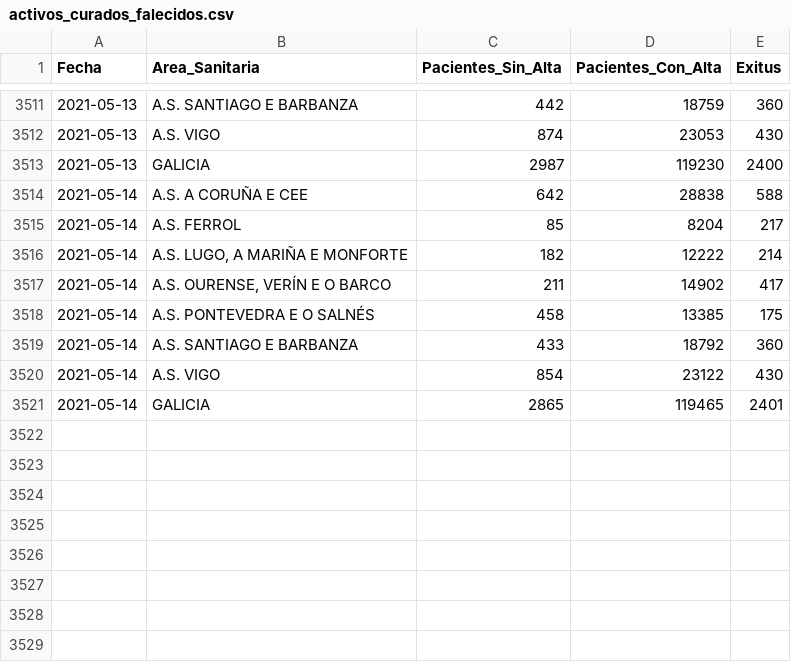
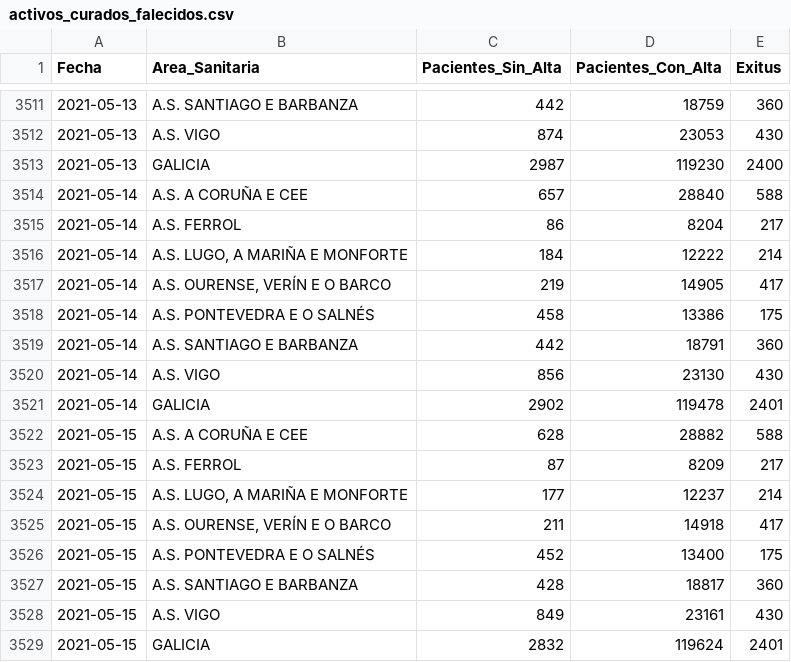
Before and after one commit to anuf/covid19-sergas, a CSV file: activos_curados_falecidos.csv, drawn as a sheet; only a part is shown, gaps mark what is left out.

```diff
--- a/activos_curados_falecidos.csv
+++ b/activos_curados_falecidos.csv
@@ -3513,9 +3513,17 @@ Fecha,Area_Sanitaria,Pacientes_Sin_Alta,Pacientes_Con_Alta,Exitus
 2021-05-13,GALICIA,2987,119230,2400
-2021-05-14,A.S. A CORUÑA E CEE,642,28838,588
-2021-05-14,A.S. FERROL,85,8204,217
-2021-05-14,"A.S. LUGO, A MARIÑA E MONFORTE",182,12222,214
-2021-05-14,"A.S. OURENSE, VERÍN E O BARCO",211,14902,417
-2021-05-14,A.S. PONTEVEDRA E O SALNÉS,458,13385,175
-2021-05-14,A.S. SANTIAGO E BARBANZA,433,18792,360
-2021-05-14,A.S. VIGO,854,23122,430
-2021-05-14,GALICIA,2865,119465,2401
+2021-05-14,A.S. A CORUÑA E CEE,657,28840,588
+2021-05-14,A.S. FERROL,86,8204,217
+2021-05-14,"A.S. LUGO, A MARIÑA E MONFORTE",184,12222,214
+2021-05-14,"A.S. OURENSE, VERÍN E O BARCO",219,14905,417
+2021-05-14,A.S. PONTEVEDRA E O SALNÉS,458,13386,175
+2021-05-14,A.S. SANTIAGO E BARBANZA,442,18791,360
+2021-05-14,A.S. VIGO,856,23130,430
+2021-05-14,GALICIA,2902,119478,2401
+2021-05-15,A.S. A CORUÑA E CEE,628,28882,588
+2021-05-15,A.S. FERROL,87,8209,217
+2021-05-15,"A.S. LUGO, A MARIÑA E MONFORTE",177,12237,214
+2021-05-15,"A.S. OURENSE, VERÍN E O BARCO",211,14918,417
+2021-05-15,A.S. PONTEVEDRA E O SALNÉS,452,13400,175
+2021-05-15,A.S. SANTIAGO E BARBANZA,428,18817,360
+2021-05-15,A.S. VIGO,849,23161,430
+2021-05-15,GALICIA,2832,119624,2401
```
Also changed, not shown: total_data.csv.
